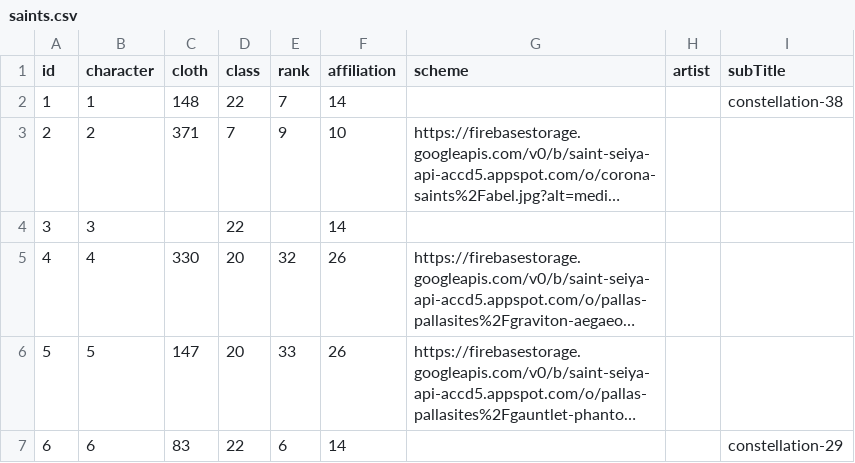
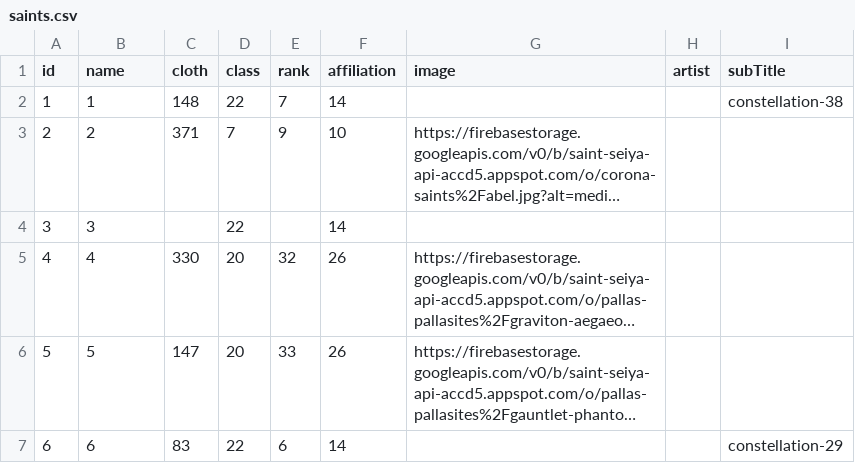
Before and after one commit to diegochagas/saint-seiya-api, a CSV file: data/saints.csv, drawn as a sheet; only a part is shown; long unchanged cells end in ….

```diff
--- a/data/saints.csv
+++ b/data/saints.csv
@@ -1,2 +1,2 @@
-id,character,cloth,class,rank,affiliation,scheme,artist,subTitle
+id,name,cloth,class,rank,affiliation,image,artist,subTitle
 1,1,148,22,7,14,,,constellation-38
```
Also changed, not shown: data/attackers.csv, data/constellations.csv, 26 other files.
